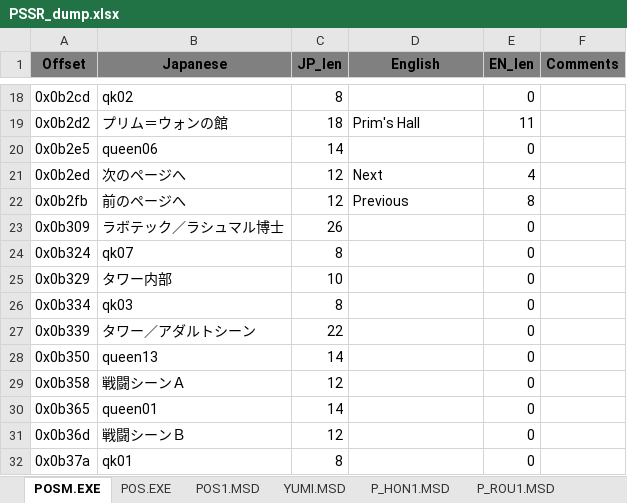
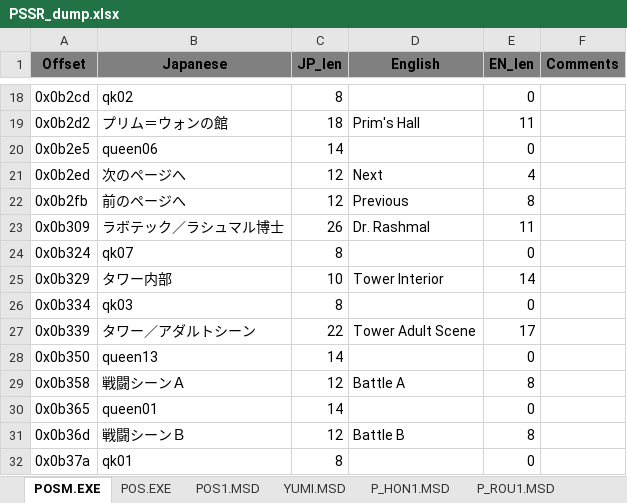
Before and after one commit to hollowaytape/Possessioner, an Excel workbook: PSSR_dump.xlsx, sheet POSM.EXE, drawn as a sheet; only a part is shown, gaps mark what is left out; values as stored, in another font and other column widths than the file's, no borders; the diff covers the shown part only; the diff names each change by its address in the sheet, - before the commit and + after, or states it on an @@ line.

Commit message:
Halfwidth text hack for intro/POSM

```diff
--- a/PSSR_dump.xlsx (sheet POSM.EXE)
+++ b/PSSR_dump.xlsx (sheet POSM.EXE)
-D23 (English): (empty)
+D23 (English): Dr. Rashmal
-E23 (EN_len): 0
+E23 (EN_len): 11
-D25 (English): (empty)
+D25 (English): Tower Interior
-E25 (EN_len): 0
+E25 (EN_len): 14
-D27 (English): (empty)
+D27 (English): Tower Adult Scene
-E27 (EN_len): 0
+E27 (EN_len): 17
-D29 (English): (empty)
+D29 (English): Battle A
-E29 (EN_len): 0
+E29 (EN_len): 8
-D31 (English): (empty)
+D31 (English): Battle B
-E31 (EN_len): 0
+E31 (EN_len): 8
```
Also changed, not shown: 16 edited cells elsewhere in this sheet, 3 other files.
